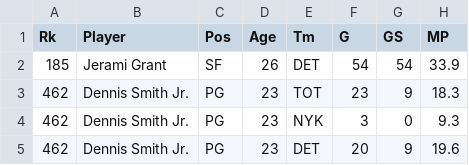
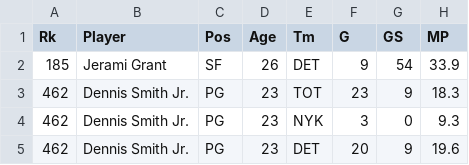
Before and after one commit to mattlquesada/CS88-BasketballReference, a CSV file: test_data/2020-2021.csv, drawn as a sheet; only a part is shown; the diff names each change by its address in the sheet, - before the commit and + after, or states it on an @@ line.

Commit message:
revamp data cleaning

```diff
--- a/test_data/2020-2021.csv
+++ b/test_data/2020-2021.csv
-F2 (G): 54
+F2 (G): 9
```
Also changed, not shown: 1 other file.
